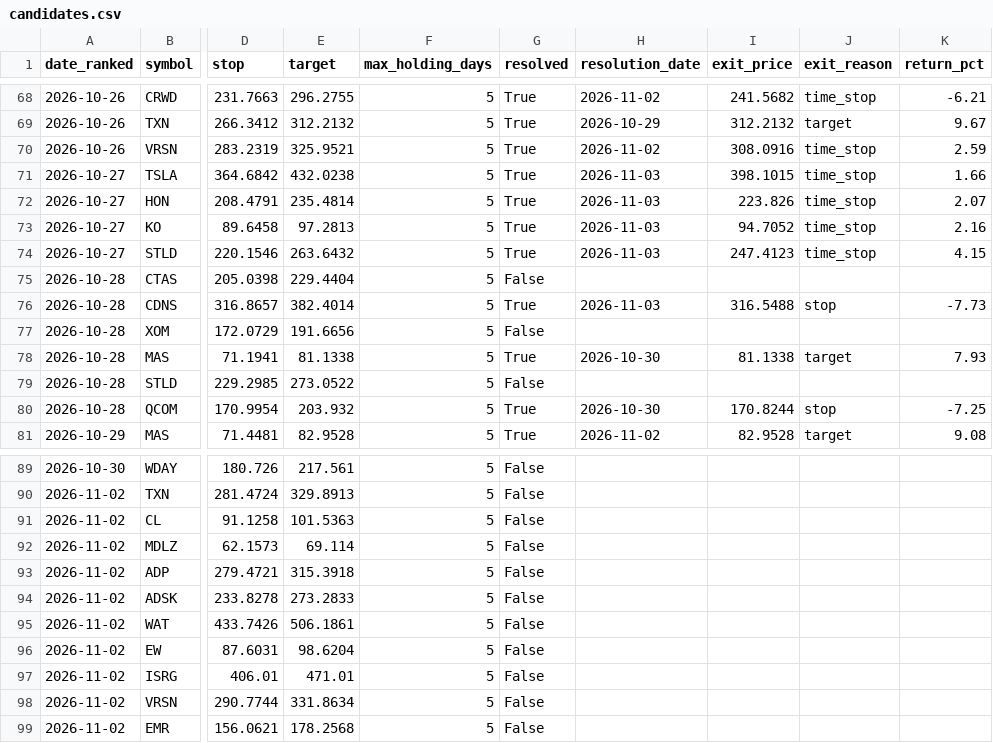
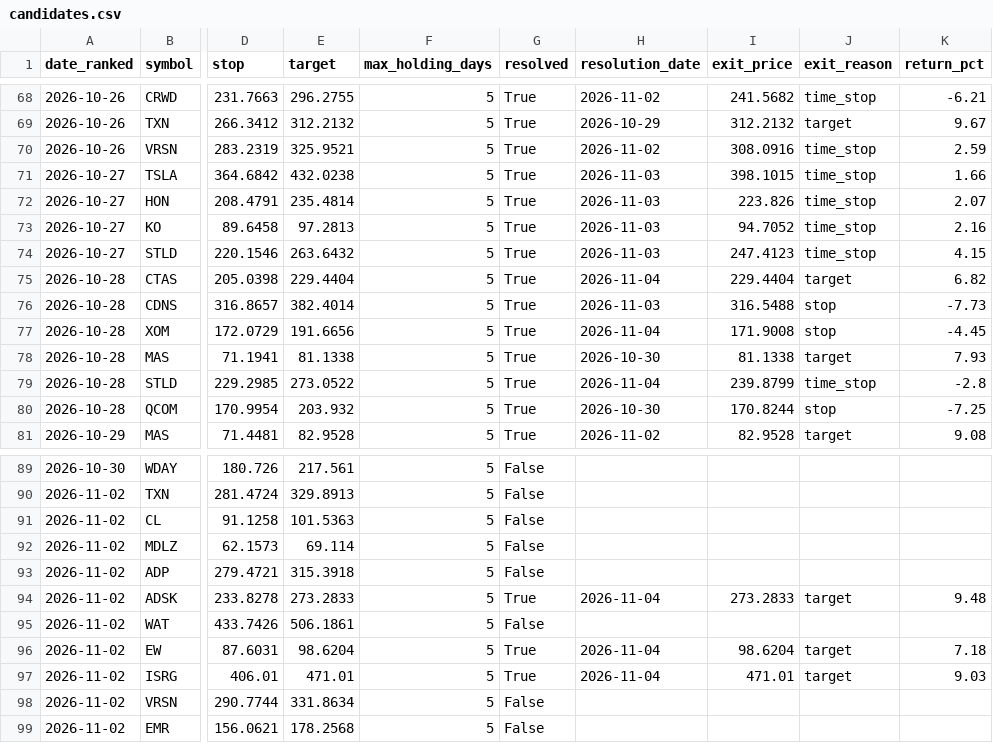
Before and after one commit to kadrisaf/kadrisaf, a CSV file: track_record/candidates.csv, drawn as a sheet; only a part is shown, gaps mark what is left out; the diff covers the shown part only; the diff names each change by its address in the sheet, - before the commit and + after, or states it on an @@ line.

```diff
--- a/track_record/candidates.csv
+++ b/track_record/candidates.csv
-G75 (resolved): False
+G75 (resolved): True
-H75 (resolution_date): (empty)
+H75 (resolution_date): 2026-11-04
-I75 (exit_price): (empty)
+I75 (exit_price): 229.4404
-J75 (exit_reason): (empty)
+J75 (exit_reason): target
-K75 (return_pct): (empty)
+K75 (return_pct): 6.82
-G77 (resolved): False
+G77 (resolved): True
-H77 (resolution_date): (empty)
+H77 (resolution_date): 2026-11-04
-I77 (exit_price): (empty)
+I77 (exit_price): 171.9008
-J77 (exit_reason): (empty)
+J77 (exit_reason): stop
-K77 (return_pct): (empty)
+K77 (return_pct): -4.45
-G79 (resolved): False
+G79 (resolved): True
-H79 (resolution_date): (empty)
+H79 (resolution_date): 2026-11-04
-I79 (exit_price): (empty)
+I79 (exit_price): 239.8799
-J79 (exit_reason): (empty)
+J79 (exit_reason): time_stop
-K79 (return_pct): (empty)
+K79 (return_pct): -2.8
-G94 (resolved): False
+G94 (resolved): True
-H94 (resolution_date): (empty)
+H94 (resolution_date): 2026-11-04
-I94 (exit_price): (empty)
+I94 (exit_price): 273.2833
-J94 (exit_reason): (empty)
+J94 (exit_reason): target
-K94 (return_pct): (empty)
+K94 (return_pct): 9.48
-G96:G97 (resolved): False
+G96:G97 (resolved): True
-H96:H97 (resolution_date): (empty)
+H96:H97 (resolution_date): 2026-11-04
-I96 (exit_price): (empty)
+I96 (exit_price): 98.6204
-J96:J97 (exit_reason): (empty)
+J96:J97 (exit_reason): target
-K96 (return_pct): (empty)
+K96 (return_pct): 7.18
-I97 (exit_price): (empty)
+I97 (exit_price): 471.01
-K97 (return_pct): (empty)
+K97 (return_pct): 9.03
```
Also changed, not shown: 10 added rows and 25 edited cells elsewhere in this file, 1 other file.
